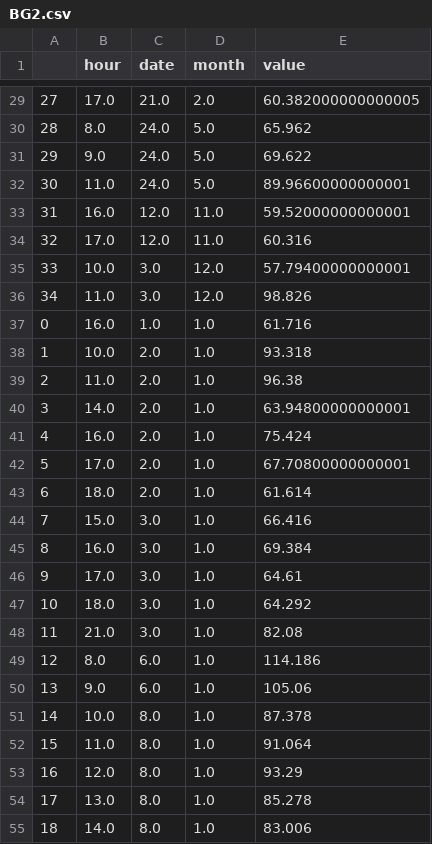
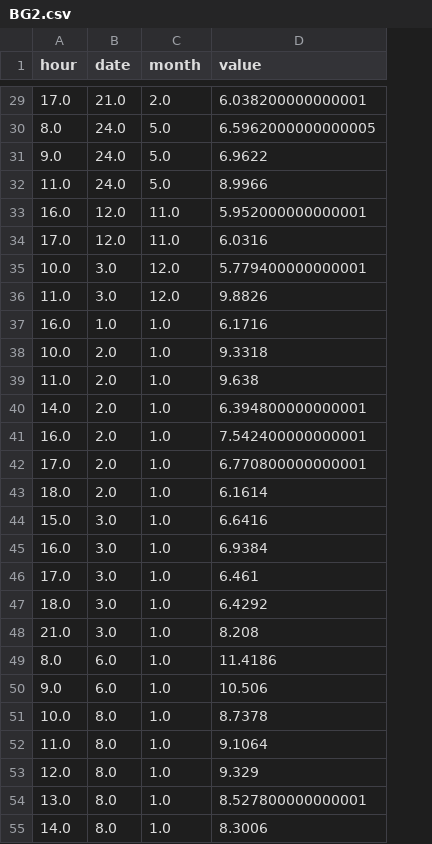
Before and after one commit to deevyansh/app, a CSV file: Data/BG2.csv, drawn as a sheet; only a part is shown, gaps mark what is left out; removed rows and columns are numbered as before the commit, all else as after; the diff covers the shown part only; the diff names each change by its address in the sheet, - before the commit and + after, or states it on an @@ line.

```diff
--- a/Data/BG2.csv
+++ b/Data/BG2.csv
-column A, rows 29-55: 27 | 28 | 29 | 30 | 31 | 32 | 33 | 34 | 0 | 1 | 2 | 3 | 4 | 5 | 6 | 7 | 8 | 9 | 10 | 11 | 12 | 13 | 14 | 15 | 16 | 17 | 18
-D29 (value): 60.382000000000005
+D29 (value): 6.038200000000001
-D30 (value): 65.962
+D30 (value): 6.5962000000000005
-D31 (value): 69.622
+D31 (value): 6.9622
-D32 (value): 89.96600000000001
+D32 (value): 8.9966
-D33 (value): 59.52000000000001
+D33 (value): 5.952000000000001
-D34 (value): 60.316
+D34 (value): 6.0316
-D35 (value): 57.79400000000001
+D35 (value): 5.779400000000001
-D36 (value): 98.826
+D36 (value): 9.8826
-D37 (value): 61.716
+D37 (value): 6.1716
-D38 (value): 93.318
+D38 (value): 9.3318
-D39 (value): 96.38
+D39 (value): 9.638
-D40 (value): 63.94800000000001
+D40 (value): 6.394800000000001
-D41 (value): 75.424
+D41 (value): 7.542400000000001
-D42 (value): 67.70800000000001
+D42 (value): 6.770800000000001
-D43 (value): 61.614
+D43 (value): 6.1614
-D44 (value): 66.416
+D44 (value): 6.6416
-D45 (value): 69.384
+D45 (value): 6.9384
-D46 (value): 64.61
+D46 (value): 6.461
-D47 (value): 64.292
+D47 (value): 6.4292
-D48 (value): 82.08
+D48 (value): 8.208
-D49 (value): 114.186
+D49 (value): 11.4186
-D50 (value): 105.06
+D50 (value): 10.506
-D51 (value): 87.378
+D51 (value): 8.7378
-D52 (value): 91.064
+D52 (value): 9.1064
-D53 (value): 93.29
+D53 (value): 9.329
-D54 (value): 85.278
+D54 (value): 8.527800000000001
-D55 (value): 83.006
+D55 (value): 8.3006
```
Also changed, not shown: 68 edited cells elsewhere in this file, Data/BG1.csv.
